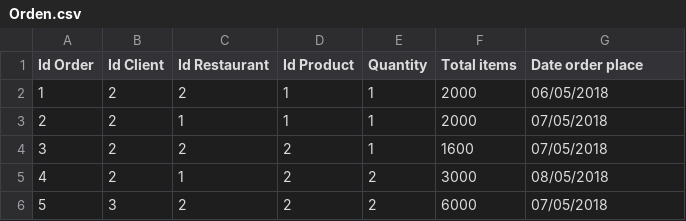
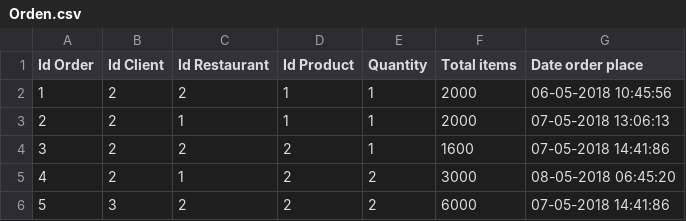
Before and after one commit to DanSolano/Algoritmos_Proyecto01_B16322_B31710_B67156, a CSV file: data/Orden.csv, drawn as a sheet.

Commit message:
Merge origin/master
Conflicts:
	data/Orden.csv
	data/restaurant.csv

```diff
--- a/data/Orden.csv
+++ b/data/Orden.csv
@@ -1,6 +1,6 @@
 Id Order;Id Client;Id Restaurant;Id Product;Quantity;Total items;Date order place
-1;2;2;1;1;2000;06/05/2018
-2;2;1;1;1;2000;07/05/2018
-3;2;2;2;1;1600;07/05/2018
-4;2;1;2;2;3000;08/05/2018
-5;3;2;2;2;6000;07/05/2018
+1;2;2;1;1;2000;06-05-2018 10:45:56
+2;2;1;1;1;2000;07-05-2018 13:06:13
+3;2;2;2;1;1600;07-05-2018 14:41:86
+4;2;1;2;2;3000;08-05-2018 06:45:20
+5;3;2;2;2;6000;07-05-2018 14:41:86
```
